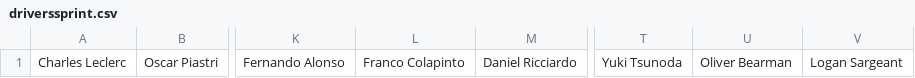
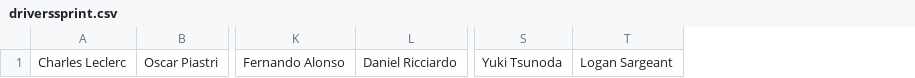
Before and after one commit to AngadBasandrai/f1-elo-engine, a CSV file: driverssprint.csv, drawn as a sheet; only a part is shown, gaps mark what is left out; the diff names each change by its address in the sheet, - before the commit and + after, or states it on an @@ line.

```diff
--- a/driverssprint.csv
+++ b/driverssprint.csv
-column L, row 1: Franco Colapinto
-column U, row 1: Oliver Bearman
```
Also changed, not shown: driverData.csv, driverDataSprint.csv, 3 other files.
